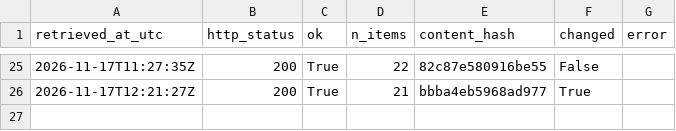
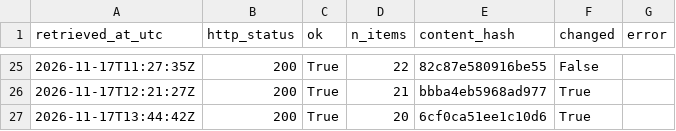
Before and after one commit to Chenyang1006/tfl-lift-data, a CSV file: data/log.csv, drawn as a sheet; only a part is shown, gaps mark what is left out.

Commit message:
Lift data 2026-11-17T13:44Z

```diff
--- a/data/log.csv
+++ b/data/log.csv
@@ -26 +26,2 @@ retrieved_at_utc,http_status,ok,n_items,content_hash,changed,error
 2026-11-17T12:21:27Z,200,True,21,bbba4eb5968ad977,True,
+2026-11-17T13:44:42Z,200,True,20,6cf0ca51ee1c10d6,True,
```
Also changed, not shown: 2 other files.
